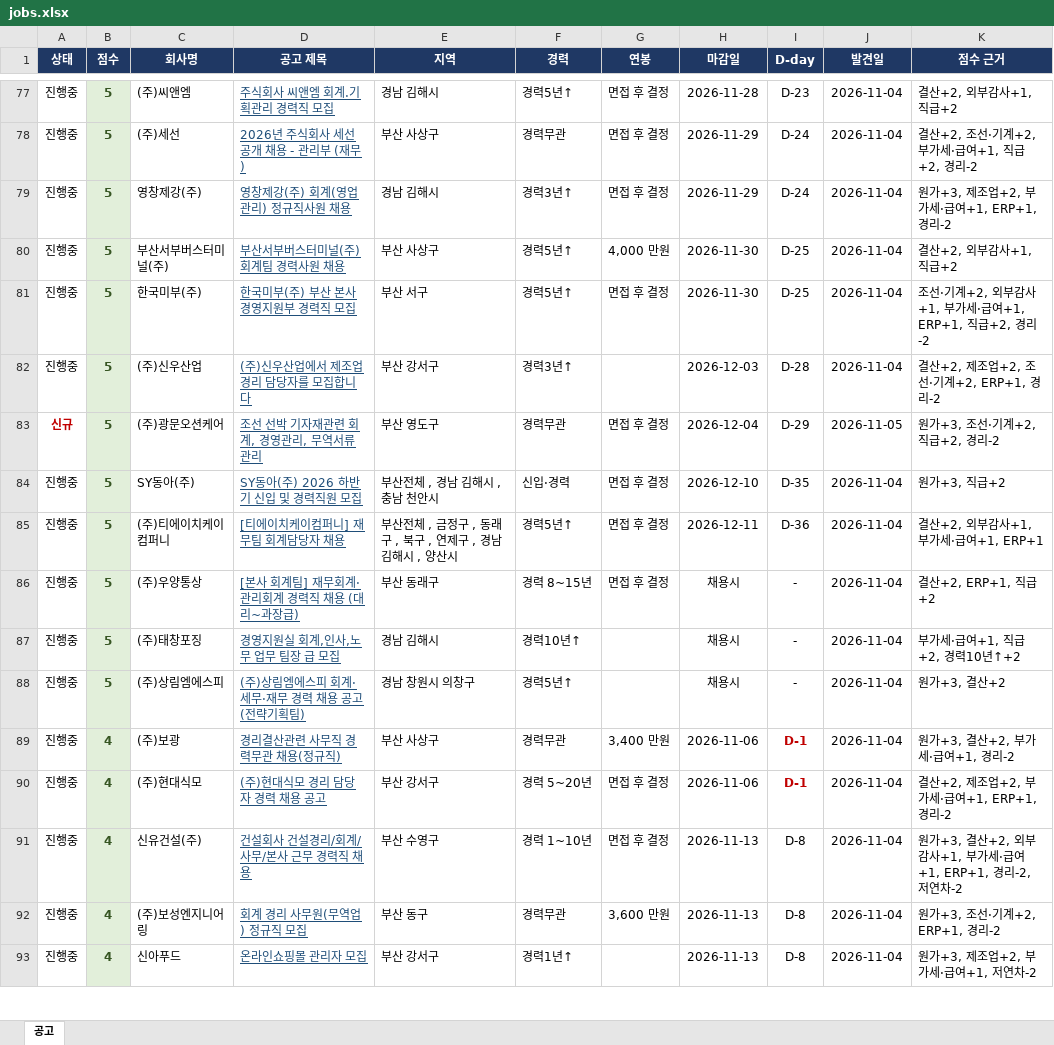
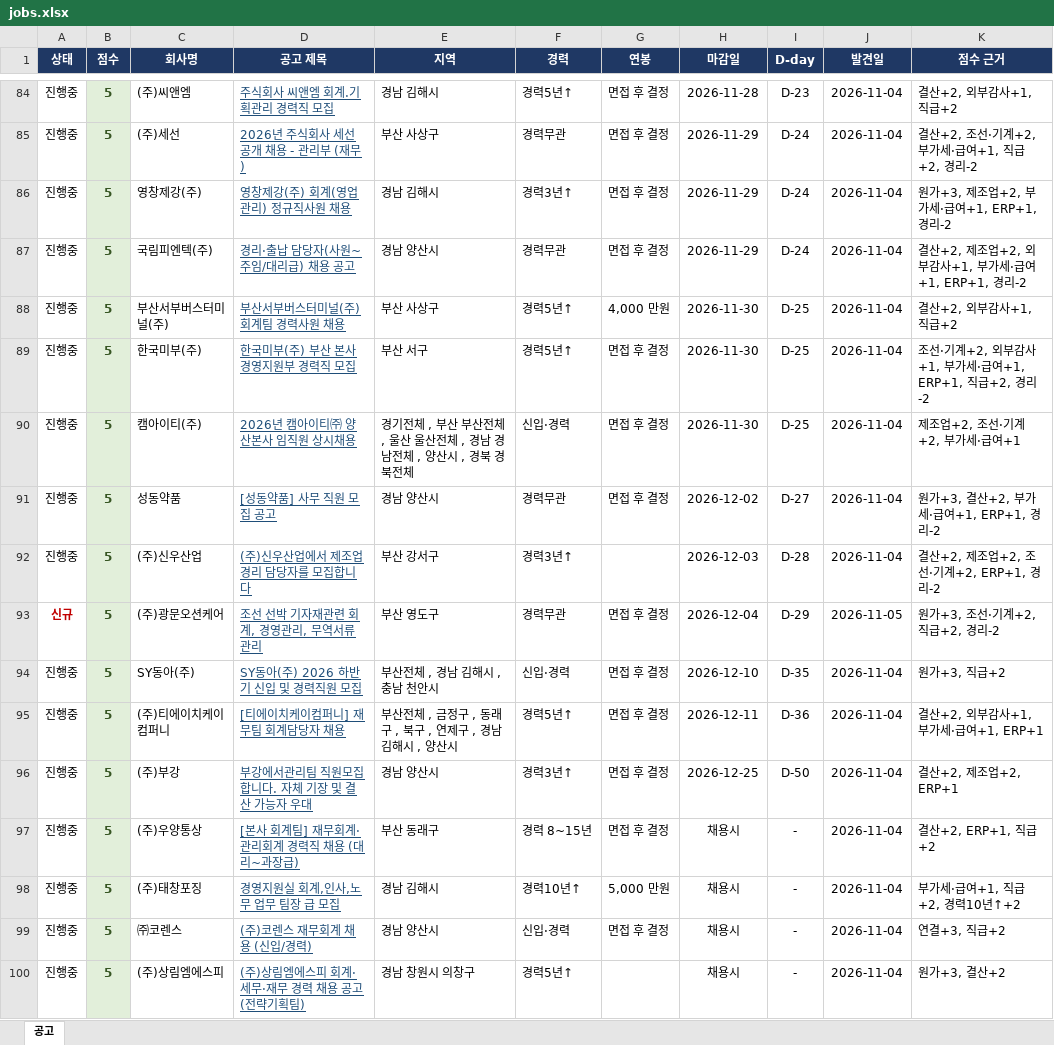
Before and after one commit to changgyun2631/saramin-job-alert, an Excel workbook: jobs.xlsx, sheet 공고, drawn as a sheet; only a part is shown, gaps mark what is left out; the shorter side is filled out with more unchanged rows; values as stored, in another font and other column widths than the file's, no borders; table styles not drawn; addresses are those after the commit; the diff covers the shown part only; the diff names each change by its address in the sheet, - before the commit and + after, or states it on an @@ line.

```diff
--- a/jobs.xlsx (sheet 공고)
+++ b/jobs.xlsx (sheet 공고)
+row 87: 진행중 | 5 | 국림피엔텍(주) | 경리·출납 담당자(사원~주임/대리급) 채용 공고 | 경남 양산시 | 경력무관 | 면접 후 결정 | 2026-11-29 | D-24 | 2026-11-04 | 결산+2, 제조업+2, 외부감사+1, 부가세·급여+1, ERP+1, 경리-2
+row 90: 진행중 | 5 | 캠아이티(주) | 2026년 캠아이티㈜ 양산본사 임직원 상시채용 | 경기전체 , 부산 부산전체 , 울산 울산전체 , 경남 경남전체 , 양산시 , 경북 경북전체 | 신입·경력 | 면접 후 결정 | 2026-11-30 | D-25 | 2026-11-04 | 제조업+2, 조선·기계+2, 부가세·급여+1
+row 91: 진행중 | 5 | 성동약품 | [성동약품] 사무 직원 모집 공고 | 경남 양산시 | 경력무관 | 면접 후 결정 | 2026-12-02 | D-27 | 2026-11-04 | 원가+3, 결산+2, 부가세·급여+1, ERP+1, 경리-2
+row 96: 진행중 | 5 | (주)부강 | 부강에서관리팀 직원모집합니다. 자체 기장 및 결산 가능자 우대 | 경남 양산시 | 경력3년↑ | 면접 후 결정 | 2026-12-25 | D-50 | 2026-11-04 | 결산+2, 제조업+2, ERP+1
-G98 (연봉): (empty)
+G98 (연봉): 5,000 만원
+row 99: 진행중 | 5 | ㈜코렌스 | (주)코렌스 재무회계 채용 (신입/경력) | 경남 양산시 | 신입·경력 | 면접 후 결정 | 채용시 | - | 2026-11-04 | 연결+3, 직급+2
```
Also changed, not shown: 34 added rows, 39 removed rows, 1 moved row and 61 edited cells elsewhere in this sheet, 2 other files.
